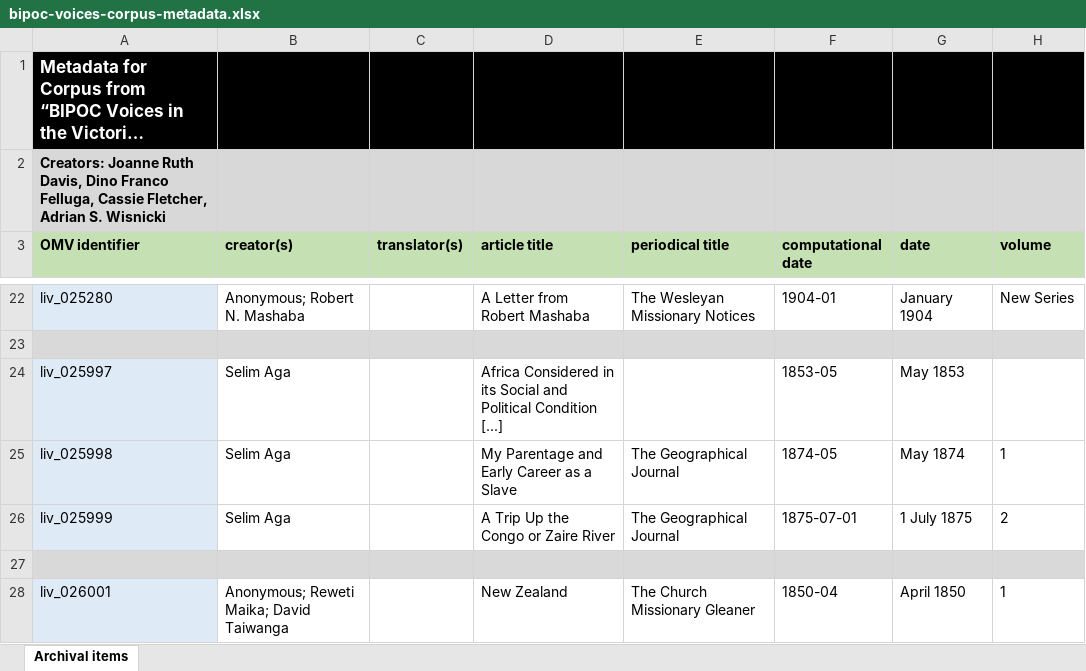
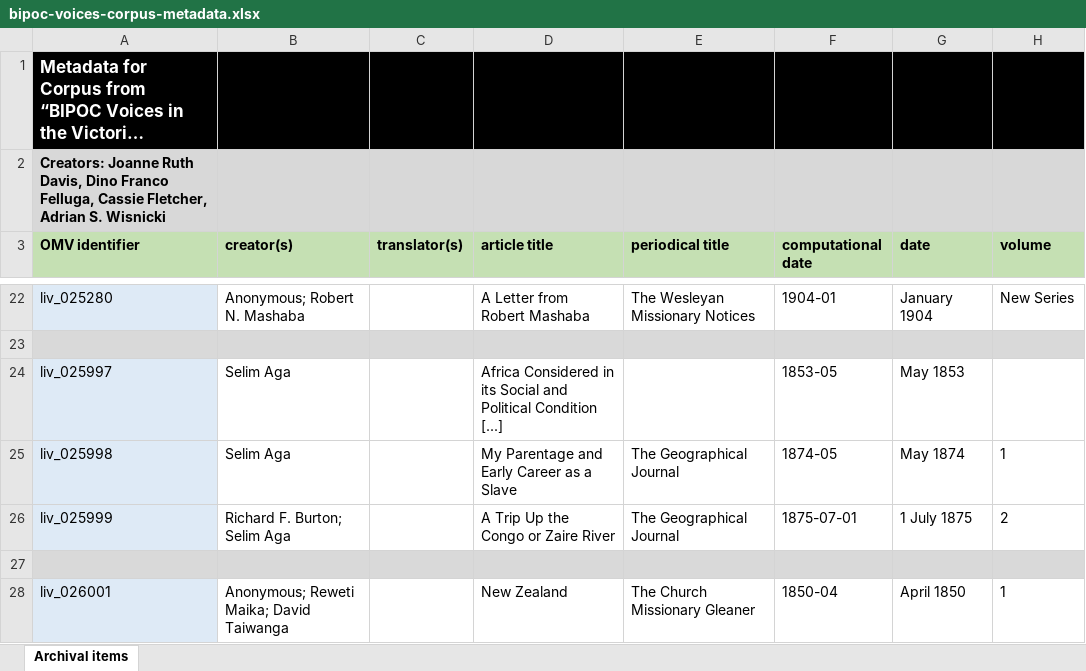
Before and after one commit to livingstoneonline/onemorevoice, an Excel workbook: txt/bipoc-voices-corpus/data/bipoc-voices-corpus-metadata.xlsx, sheet Archival items, drawn as a sheet; only a part is shown, gaps mark what is left out; long unchanged cells end in …; values as stored, in another font and other column widths than the file's, no borders; the diff covers the shown part only; the diff names each change by its address in the sheet, - before the commit and + after, or states it on an @@ line.

Commit message:
u bv corpus xlsx

```diff
--- a/txt/bipoc-voices-corpus/data/bipoc-voices-corpus-metadata.xlsx (sheet Archival items)
+++ b/txt/bipoc-voices-corpus/data/bipoc-voices-corpus-metadata.xlsx (sheet Archival items)
-B26 (creator(s)): Selim Aga
+B26 (creator(s)): Richard F. Burton; Selim Aga
```
Also changed, not shown: 1 removed row and 1 edited cell elsewhere in this sheet.
